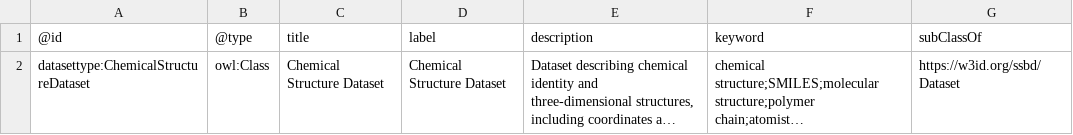
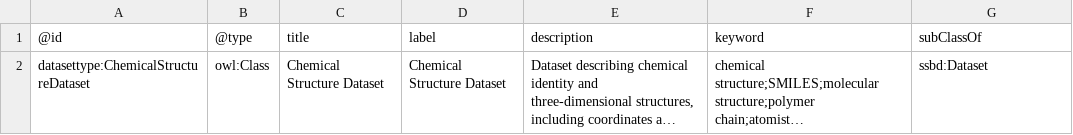
Before and after one commit to PINK-project/PINK-annotation-schema, a CSV file: example_spreadsheets/dataset_type_example.csv, drawn as a sheet; long unchanged cells end in …; the diff names each change by its address in the sheet, - before the commit and + after, or states it on an @@ line.

```diff
--- a/example_spreadsheets/dataset_type_example.csv
+++ b/example_spreadsheets/dataset_type_example.csv
-G2: https://w3id.org/ssbd/Dataset
+G2: ssbd:Dataset
```
Also changed, not shown: example_spreadsheets/computation_type_example.csv, example_spreadsheets/software_release_example.csv.
